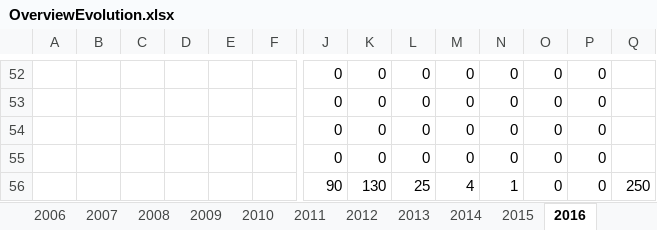
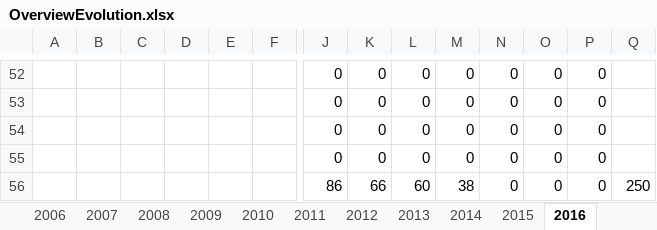
Before and after one commit to scgordon/ConceptMining, an Excel workbook: Presentations/LTERttImages/OverviewEvolution.xlsx, sheet 2016, drawn as a sheet; only a part is shown, gaps mark what is left out; values as stored, in another font and other column widths than the file's, no borders; charts and pictures not drawn; removed rows and columns are numbered as before the commit, all else as after; rows hold the shown columns only; the diff names each change by its address in the sheet, - before the commit and + after, or states it on an @@ line.

```diff
--- a/Presentations/LTERttImages/OverviewEvolution.xlsx (sheet 2016)
+++ b/Presentations/LTERttImages/OverviewEvolution.xlsx (sheet 2016)
-row 56:  |  |  |  |  |  | 90 | 130 | 25 | 4 | 1 | 0 | 0 | 250
+row 56:  |  |  |  |  |  | 86 | 66 | 60 | 38 | 0 | 0 | 0 | 250
```
Also changed, not shown: sheet sigScoreGroups, sheet IDspiralCounts, other sheet tabs, charts or pictures, Presentations/LTERttImages/lineChartEachProfile.xlsx, 2 other files.
